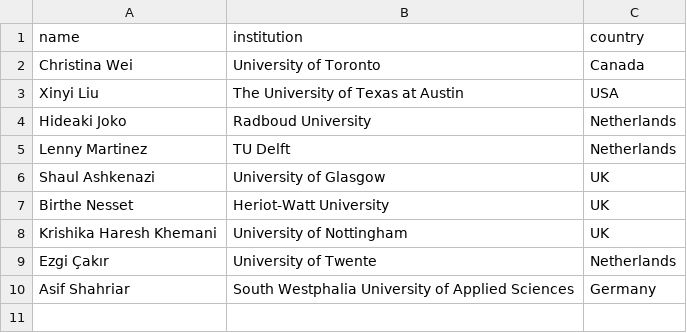
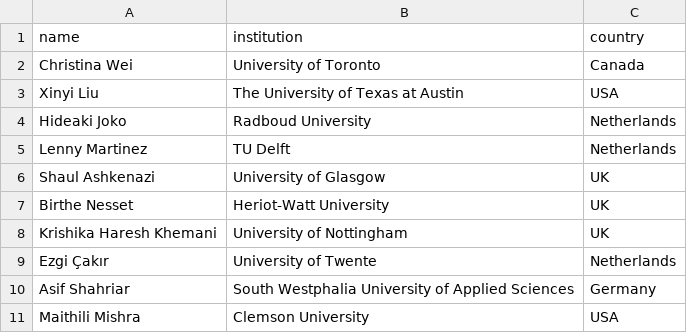
Before and after one commit to acm-cui/website-cui2023, a CSV file: _data/sv.csv, drawn as a sheet.

Commit message:
Additional SV

```diff
--- a/_data/sv.csv
+++ b/_data/sv.csv
@@ -10 +10,2 @@ Ezgi Çakır,University of Twente,Netherlands
 Asif Shahriar,South Westphalia University of Applied Sciences,Germany
+Maithili Mishra,Clemson University,USA
```
